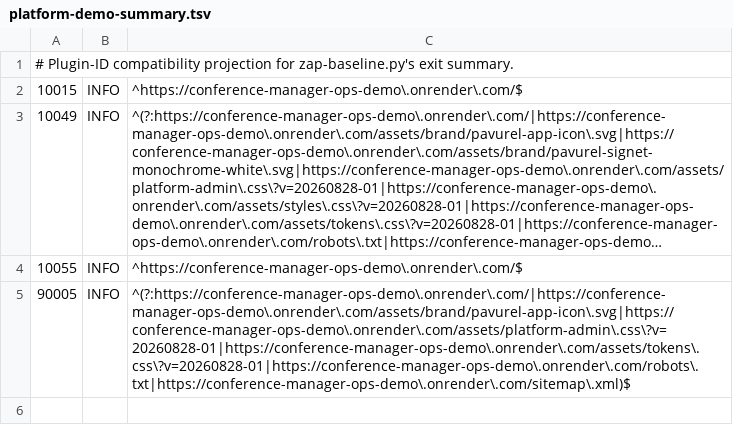
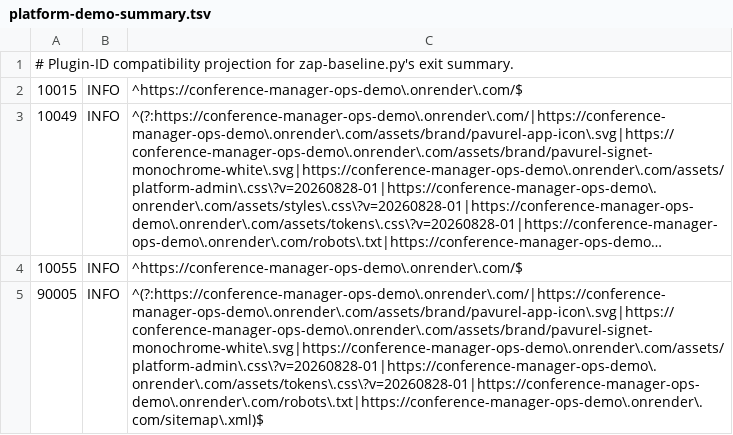
Before and after one commit to floriankreutzer/conference-manager, a TSV file: .zap/platform-demo-summary.tsv, drawn as a sheet; long unchanged cells end in ….

```diff
--- a/.zap/platform-demo-summary.tsv
+++ b/.zap/platform-demo-summary.tsv
@@ -4,2 +4,2 @@
 10055	INFO	^https://conference-manager-ops-demo\.onrender\.com/$
-90005	INFO	^(?:https://conference-manager-ops-demo\.onrender\.com/|https://conference-manager-ops-demo\.onrender\.com/assets/brand/pavurel-app-icon\.svg|https://conference-manager-ops-demo\.onrender\.com/assets/platform-admin\.css\?v=20260828-01|https://conference-manager-ops-demo\.onrender\.com/assets/tokens\.css\?v=20260828-01|https://conference-manager-ops-demo\.onrender\.com/robots\.txt|https://conference-manager-ops-demo\.onrender\.com/sitemap\.xml)$
+90005	INFO	^(?:https://conference-manager-ops-demo\.onrender\.com/|https://conference-manager-ops-demo\.onrender\.com/assets/brand/pavurel-app-icon\.svg|https://conference-manager-ops-demo\.onrender\.com/assets/brand/pavurel-signet-monochrome-white\.svg|https://conference-manager-ops-demo\.onrender\.com/assets/platform-admin\.css\?v=20260828-01|https://conference-manager-ops-demo\.onrender\.com/assets/tokens\.css\?v=20260828-01|https://conference-manager-ops-demo\.onrender\.com/robots\.txt|https://conference-manager-ops-demo\.onrender\.com/sitemap\.xml)$
```
Also changed, not shown: .zap/platform-demo.tsv.
